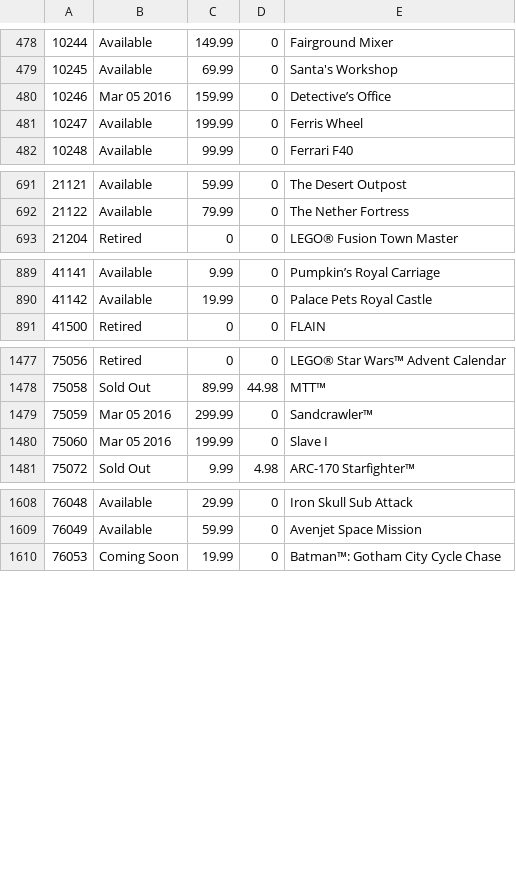
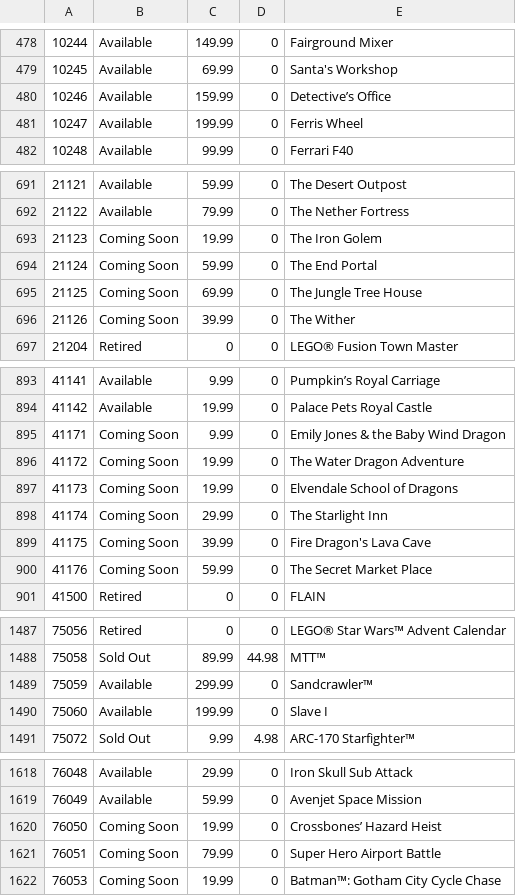
Before and after one commit to hokerlong/lego, a CSV file: lego_scan/snapshot.csv, drawn as a sheet; only a part is shown, gaps mark what is left out; the diff covers the shown part only.

Commit message:
update 201602240800 snapshot

```diff
--- a/lego_scan/snapshot.csv
+++ b/lego_scan/snapshot.csv
@@ -479,3 +479,3 @@
 10245,"Available",69.99,0,"Santa's Workshop"
-10246,"Mar 05 2016",159.99,0,"Detective’s Office"
+10246,"Available",159.99,0,"Detective’s Office"
 10247,"Available",199.99,0,"Ferris Wheel"
@@ -692,2 +692,6 @@
 21122,"Available",79.99,0,"The Nether Fortress"
+21123,"Coming Soon",19.99,0,"The Iron Golem"
+21124,"Coming Soon",59.99,0,"The End Portal"
+21125,"Coming Soon",69.99,0,"The Jungle Tree House"
+21126,"Coming Soon",39.99,0,"The Wither"
 21204,"Retired",0,0,"LEGO® Fusion Town Master"
@@ -890,2 +894,8 @@
 41142,"Available",19.99,0,"Palace Pets Royal Castle"
+41171,"Coming Soon",9.99,0,"Emily Jones & the Baby Wind Dragon"
+41172,"Coming Soon",19.99,0,"The Water Dragon Adventure"
+41173,"Coming Soon",19.99,0,"Elvendale School of Dragons"
+41174,"Coming Soon",29.99,0,"The Starlight Inn"
+41175,"Coming Soon",39.99,0,"Fire Dragon's Lava Cave"
+41176,"Coming Soon",59.99,0,"The Secret Market Place"
 41500,"Retired",0,0,"FLAIN"
@@ -1478,4 +1488,4 @@
 75058,"Sold Out",89.99,44.98,"MTT™"
-75059,"Mar 05 2016",299.99,0,"Sandcrawler™"
-75060,"Mar 05 2016",199.99,0,"Slave I"
+75059,"Available",299.99,0,"Sandcrawler™"
+75060,"Available",199.99,0,"Slave I"
 75072,"Sold Out",9.99,4.98,"ARC-170 Starfighter™"
@@ -1609,2 +1619,4 @@
 76049,"Available",59.99,0,"Avenjet Space Mission"
+76050,"Coming Soon",19.99,0,"Crossbones’ Hazard Heist"
+76051,"Coming Soon",79.99,0,"Super Hero Airport Battle"
 76053,"Coming Soon",19.99,0,"Batman™: Gotham City Cycle Chase"
```
Also changed, not shown: 5 edited cells elsewhere in this file.
